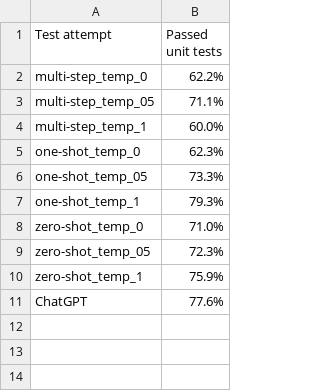
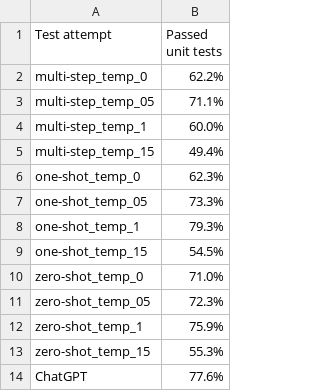
Before and after one commit to KatrinKahur/unit-test-app, a CSV file: data/unit-test-results/average/Passed unit tests_average.csv, drawn as a sheet; the diff names each change by its address in the sheet, - before the commit and + after, or states it on an @@ line.

Commit message:
Update Passed unit tests_average.csv

```diff
--- a/data/unit-test-results/average/Passed unit tests_average.csv
+++ b/data/unit-test-results/average/Passed unit tests_average.csv
+row 5: multi-step_temp_15 | 49.4%
+row 9: one-shot_temp_15 | 54.5%
+row 13: zero-shot_temp_15 | 55.3%
```
